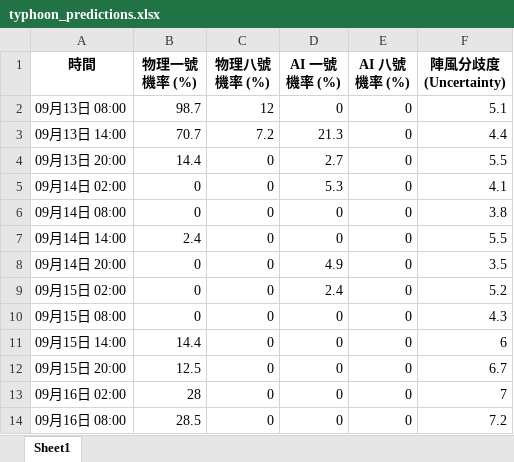
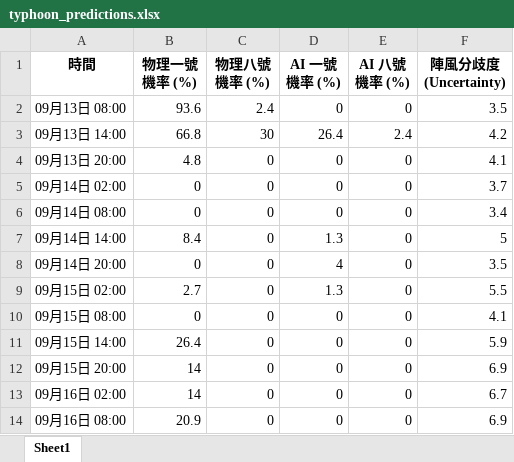
Before and after one commit to Ozymandiax/hk-typhoon-early-warning, an Excel workbook: data/typhoon_predictions.xlsx, sheet Sheet1, drawn as a sheet; only a part is shown; values as stored, in another font and other column widths than the file's, no borders; the diff covers the shown part only; the diff names each change by its address in the sheet, - before the commit and + after, or states it on an @@ line.

```diff
--- a/data/typhoon_predictions.xlsx (sheet Sheet1)
+++ b/data/typhoon_predictions.xlsx (sheet Sheet1)
-B2 (物理一號機率 (%)): 98.7
+B2 (物理一號機率 (%)): 93.6
-C2 (物理八號機率 (%)): 12
+C2 (物理八號機率 (%)): 2.4
-F2 (陣風分歧度 (Uncertainty)): 5.1
+F2 (陣風分歧度 (Uncertainty)): 3.5
-B3 (物理一號機率 (%)): 70.7
+B3 (物理一號機率 (%)): 66.8
-C3 (物理八號機率 (%)): 7.2
+C3 (物理八號機率 (%)): 30
-D3 (AI 一號機率 (%)): 21.3
+D3 (AI 一號機率 (%)): 26.4
-E3 (AI 八號機率 (%)): 0
+E3 (AI 八號機率 (%)): 2.4
-F3 (陣風分歧度 (Uncertainty)): 4.4
+F3 (陣風分歧度 (Uncertainty)): 4.2
-B4 (物理一號機率 (%)): 14.4
+B4 (物理一號機率 (%)): 4.8
-D4 (AI 一號機率 (%)): 2.7
+D4 (AI 一號機率 (%)): 0
-F4 (陣風分歧度 (Uncertainty)): 5.5
+F4 (陣風分歧度 (Uncertainty)): 4.1
-D5 (AI 一號機率 (%)): 5.3
+D5 (AI 一號機率 (%)): 0
-F5 (陣風分歧度 (Uncertainty)): 4.1
+F5 (陣風分歧度 (Uncertainty)): 3.7
-F6 (陣風分歧度 (Uncertainty)): 3.8
+F6 (陣風分歧度 (Uncertainty)): 3.4
-B7 (物理一號機率 (%)): 2.4
+B7 (物理一號機率 (%)): 8.4
-D7 (AI 一號機率 (%)): 0
+D7 (AI 一號機率 (%)): 1.3
-F7 (陣風分歧度 (Uncertainty)): 5.5
+F7 (陣風分歧度 (Uncertainty)): 5
-D8 (AI 一號機率 (%)): 4.9
+D8 (AI 一號機率 (%)): 4
-B9 (物理一號機率 (%)): 0
+B9 (物理一號機率 (%)): 2.7
-D9 (AI 一號機率 (%)): 2.4
+D9 (AI 一號機率 (%)): 1.3
-F9 (陣風分歧度 (Uncertainty)): 5.2
+F9 (陣風分歧度 (Uncertainty)): 5.5
-F10 (陣風分歧度 (Uncertainty)): 4.3
+F10 (陣風分歧度 (Uncertainty)): 4.1
-B11 (物理一號機率 (%)): 14.4
+B11 (物理一號機率 (%)): 26.4
-F11 (陣風分歧度 (Uncertainty)): 6
+F11 (陣風分歧度 (Uncertainty)): 5.9
-B12 (物理一號機率 (%)): 12.5
+B12 (物理一號機率 (%)): 14
-F12 (陣風分歧度 (Uncertainty)): 6.7
+F12 (陣風分歧度 (Uncertainty)): 6.9
-B13 (物理一號機率 (%)): 28
+B13 (物理一號機率 (%)): 14
-F13 (陣風分歧度 (Uncertainty)): 7
+F13 (陣風分歧度 (Uncertainty)): 6.7
-B14 (物理一號機率 (%)): 28.5
+B14 (物理一號機率 (%)): 20.9
-F14 (陣風分歧度 (Uncertainty)): 7.2
+F14 (陣風分歧度 (Uncertainty)): 6.9
```
Also changed, not shown: 70 edited cells elsewhere in this sheet, 2 other files.
